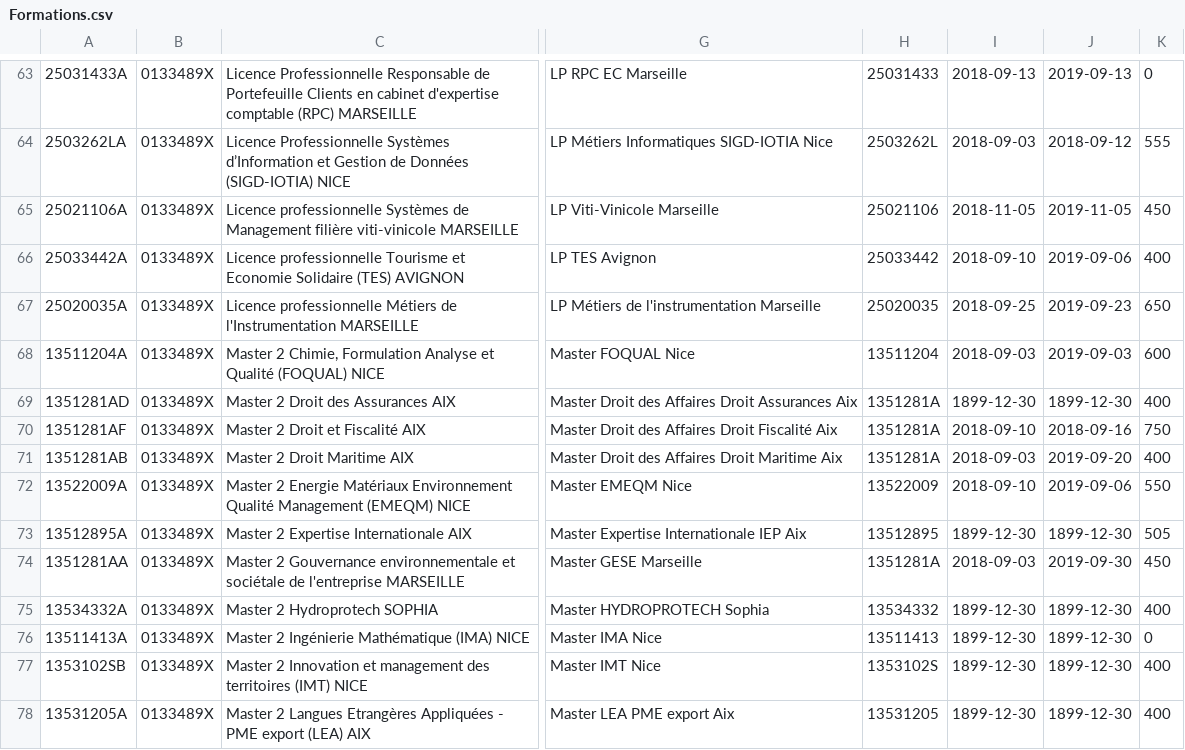
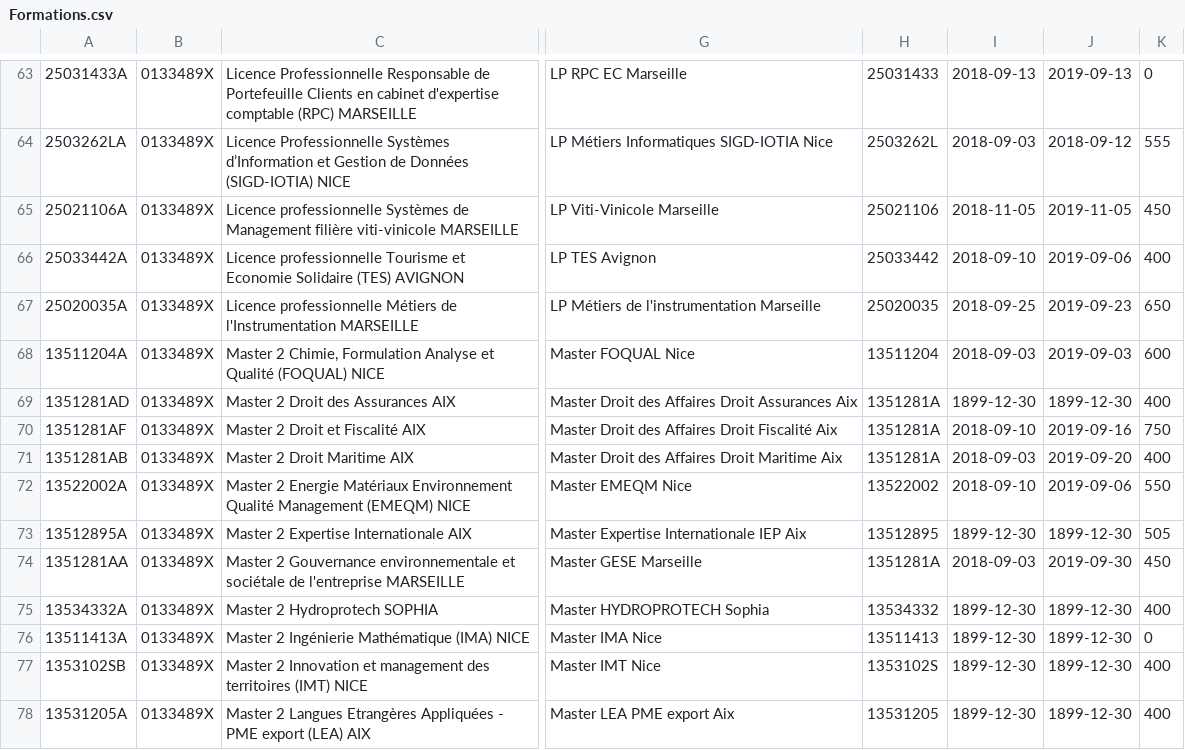
Before and after one commit to RLavoisier/cactus, a CSV file: Formations.csv, drawn as a sheet; only a part is shown, gaps mark what is left out; the diff covers the shown part only; the diff names each change by its address in the sheet, - before the commit and + after, or states it on an @@ line.

```diff
--- a/Formations.csv
+++ b/Formations.csv
-J70: 2018-09-16
+J70: 2019-09-16
-A72: 13522009A
+A72: 13522002A
-H72: 13522009
+H72: 13522002
```
Also changed, not shown: 49 edited cells elsewhere in this file.
